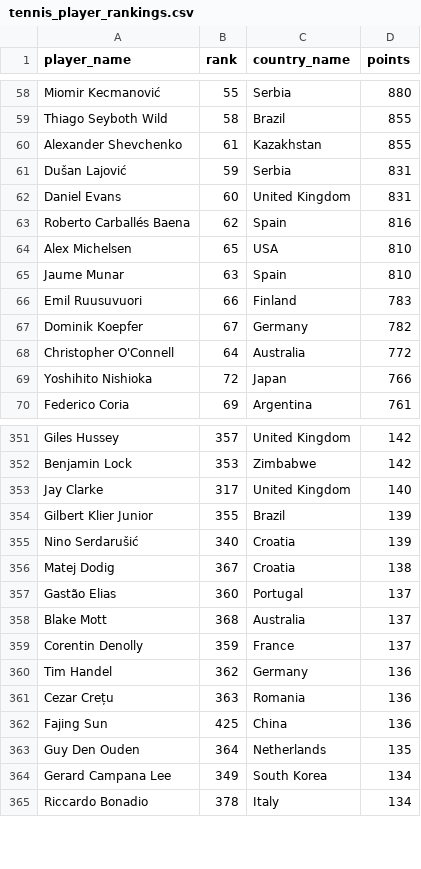
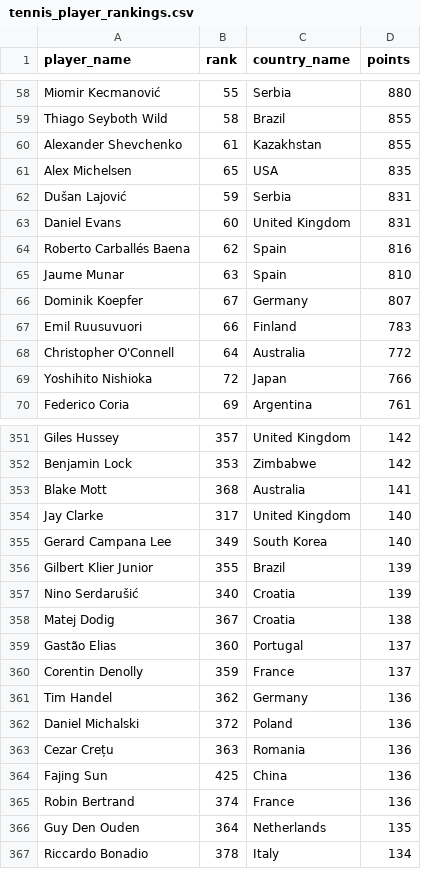
Before and after one commit to saisiddharthnandhakumar/tennis_ranking_DE_project, a CSV file: tennis_player_rankings.csv, drawn as a sheet; only a part is shown, gaps mark what is left out; the diff covers the shown part only.

```diff
--- a/tennis_player_rankings.csv
+++ b/tennis_player_rankings.csv
@@ -60,2 +60,3 @@ Thiago Seyboth Wild,58,Brazil,855
 Alexander Shevchenko,61,Kazakhstan,855
+Alex Michelsen,65,USA,835
 Dušan Lajović,59,Serbia,831
@@ -63,6 +64,5 @@ Daniel Evans,60,United Kingdom,831
 Roberto Carballés Baena,62,Spain,816
-Alex Michelsen,65,USA,810
 Jaume Munar,63,Spain,810
+Dominik Koepfer,67,Germany,807
 Emil Ruusuvuori,66,Finland,783
-Dominik Koepfer,67,Germany,782
 Christopher O'Connell,64,Australia,772
@@ -352,3 +352,5 @@ Giles Hussey,357,United Kingdom,142
 Benjamin Lock,353,Zimbabwe,142
+Blake Mott,368,Australia,141
 Jay Clarke,317,United Kingdom,140
+Gerard Campana Lee,349,South Korea,140
 Gilbert Klier Junior,355,Brazil,139
@@ -357,9 +359,9 @@ Matej Dodig,367,Croatia,138
 Gastão Elias,360,Portugal,137
-Blake Mott,368,Australia,137
 Corentin Denolly,359,France,137
 Tim Handel,362,Germany,136
+Daniel Michalski,372,Poland,136
 Cezar Crețu,363,Romania,136
 Fajing Sun,425,China,136
+Robin Bertrand,374,France,136
 Guy Den Ouden,364,Netherlands,135
-Gerard Campana Lee,349,South Korea,134
 Riccardo Bonadio,378,Italy,134
```
Also changed, not shown: 16 added rows, 18 removed rows and 3 edited cells elsewhere in this file, 3 other files.
